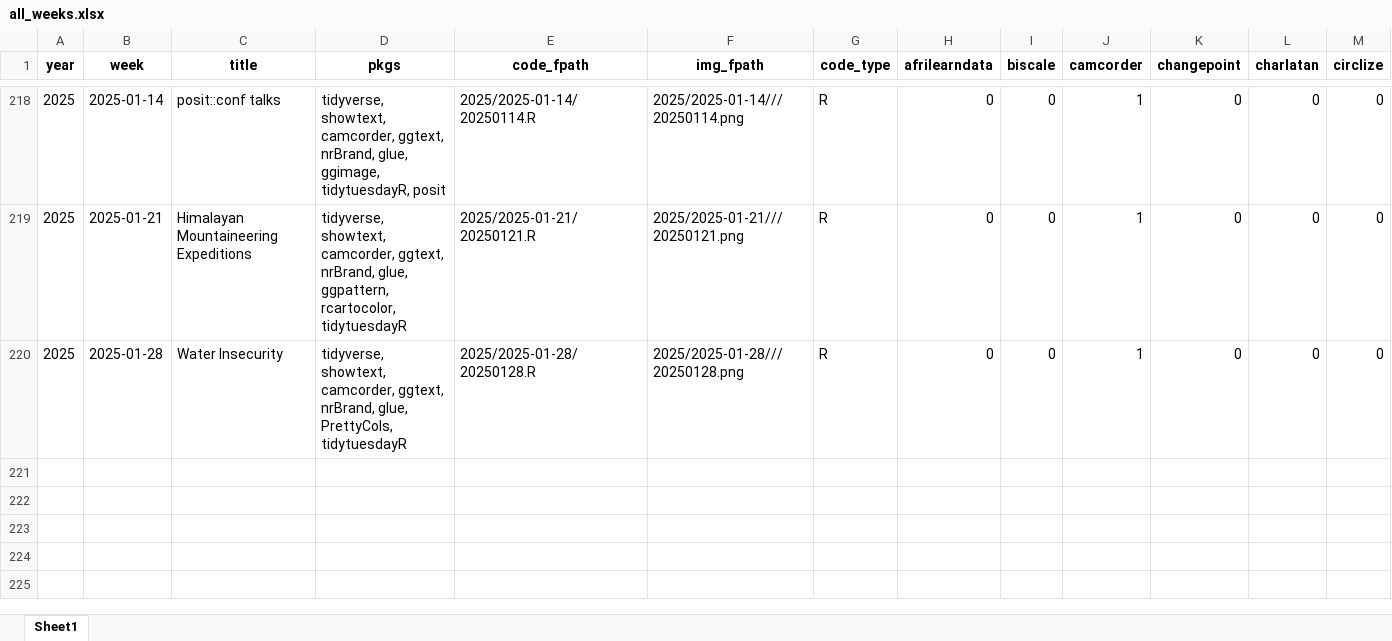
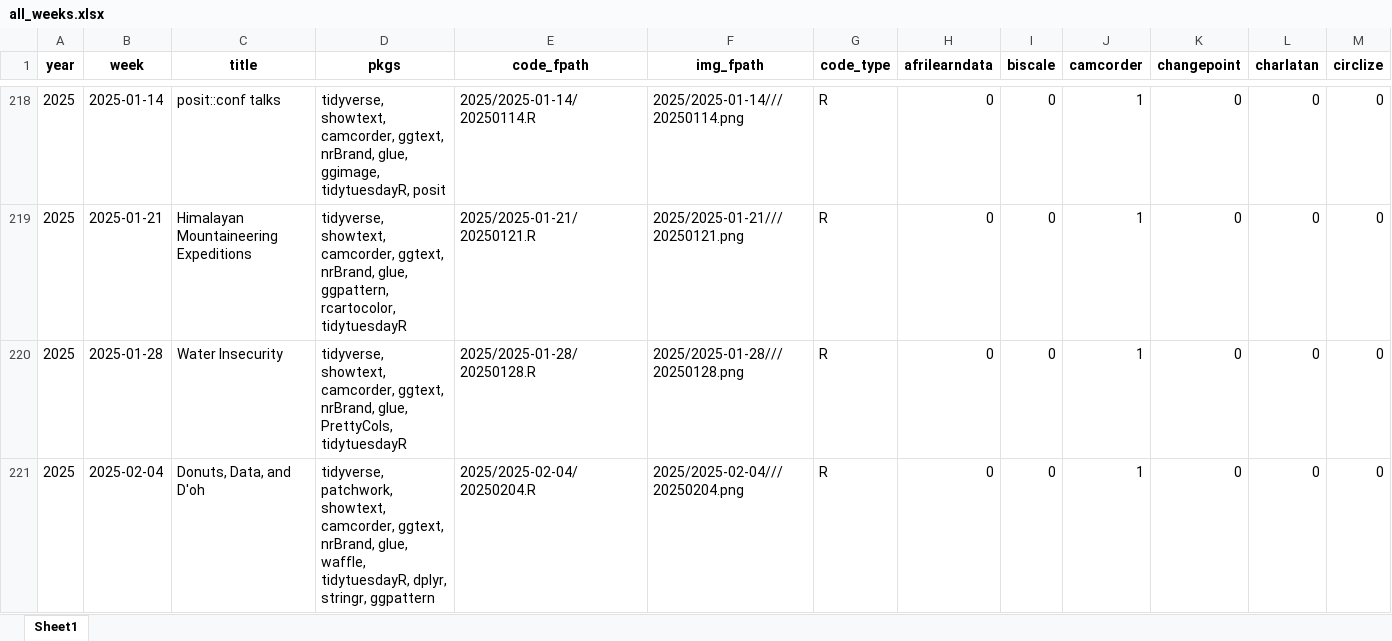
Before and after one commit to nrennie/tidytuesday, an Excel workbook: data/all_weeks.xlsx, sheet Sheet1, drawn as a sheet; only a part is shown, gaps mark what is left out; values as stored, in another font and other column widths than the file's, no borders; rows hold the shown columns only; the diff names each change by its address in the sheet, - before the commit and + after, or states it on an @@ line.

```diff
--- a/data/all_weeks.xlsx (sheet Sheet1)
+++ b/data/all_weeks.xlsx (sheet Sheet1)
+row 221: 2025 | 2025-02-04 | Donuts, Data, and D'oh | tidyverse, patchwork, showtext, camcorder, ggtext, nrBrand, glue, waffle, tidytuesdayR, dplyr, stringr, ggpattern | 2025/2025-02-04/20250204.R | 2025/2025-02-04///20250204.png | R | 0 | 0 | 1 | 0 | 0 | 0
```
Also changed, not shown: 1 other file.
